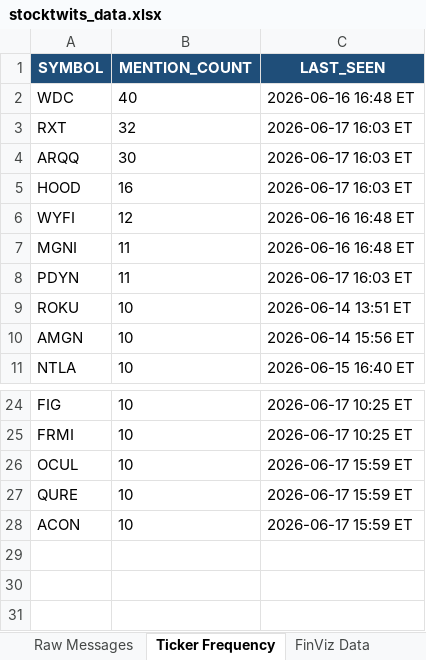
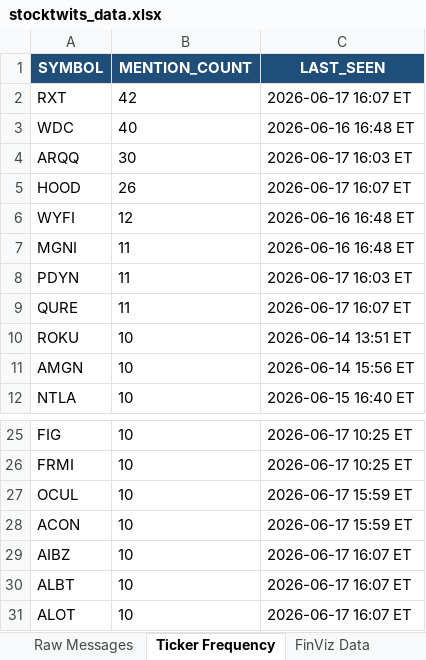
Before and after one commit to 7scgb4t8vc-cpu/stocktwits-collector, an Excel workbook: data/stocktwits_data.xlsx, sheet Ticker Frequency, drawn as a sheet; only a part is shown, gaps mark what is left out; values as stored, in another font and other column widths than the file's, no borders; removed rows and columns are numbered as before the commit, all else as after; the diff names each change by its address in the sheet, - before the commit and + after, or states it on an @@ line.

```diff
--- a/data/stocktwits_data.xlsx (sheet Ticker Frequency)
+++ b/data/stocktwits_data.xlsx (sheet Ticker Frequency)
+row 2: RXT | 42 | 2026-06-17 16:07 ET
-row 3: RXT | 32 | 2026-06-17 16:03 ET
-B5 (MENTION_COUNT): 16
+B5 (MENTION_COUNT): 26
-C5 (LAST_SEEN): 2026-06-17 16:03 ET
+C5 (LAST_SEEN): 2026-06-17 16:07 ET
+row 9: QURE | 11 | 2026-06-17 16:07 ET
-row 27: QURE | 10 | 2026-06-17 15:59 ET
+row 29: AIBZ | 10 | 2026-06-17 16:07 ET
+row 30: ALBT | 10 | 2026-06-17 16:07 ET
+row 31: ALOT | 10 | 2026-06-17 16:07 ET
```
Also changed, not shown: sheet FinViz Data, sheet NLP Sentiment, sheet Raw Messages, 4 other files.
